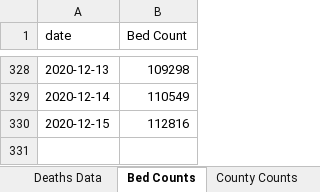
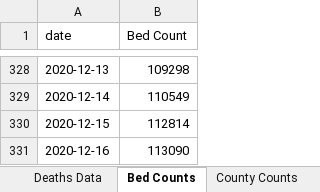
Before and after one commit to mhowe0422/mhowe0422.github.io, an Excel workbook: covid19/data/USCaseCount.xlsx, sheet Bed Counts, drawn as a sheet; only a part is shown, gaps mark what is left out; values as stored, in another font and other column widths than the file's, no borders; table styles not drawn; the diff names each change by its address in the sheet, - before the commit and + after, or states it on an @@ line.

```diff
--- a/covid19/data/USCaseCount.xlsx (sheet Bed Counts)
+++ b/covid19/data/USCaseCount.xlsx (sheet Bed Counts)
-B330 (Bed Count): 112816
+B330 (Bed Count): 112814
+row 331: 2020-12-16 | 113090
```
Also changed, not shown: sheet Deaths Data, sheet Cases Data, sheet County Counts, charts or pictures, covid19/data/CaseRatio.xlsx, covid19/data/CountyStateCaseDeathTrends.xlsx, 4 other files.
